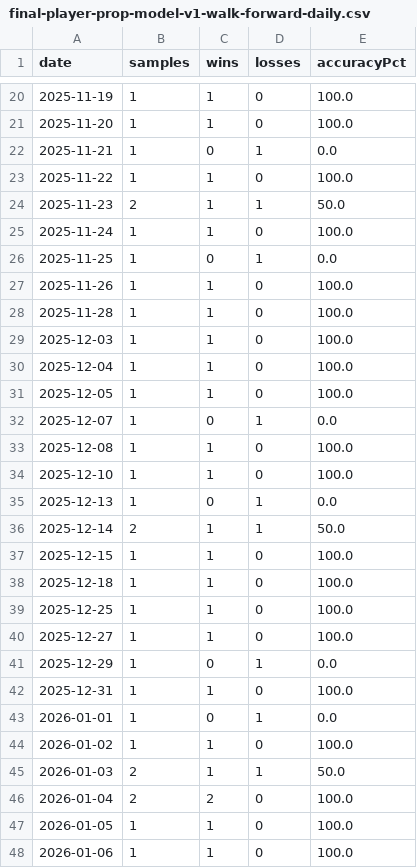
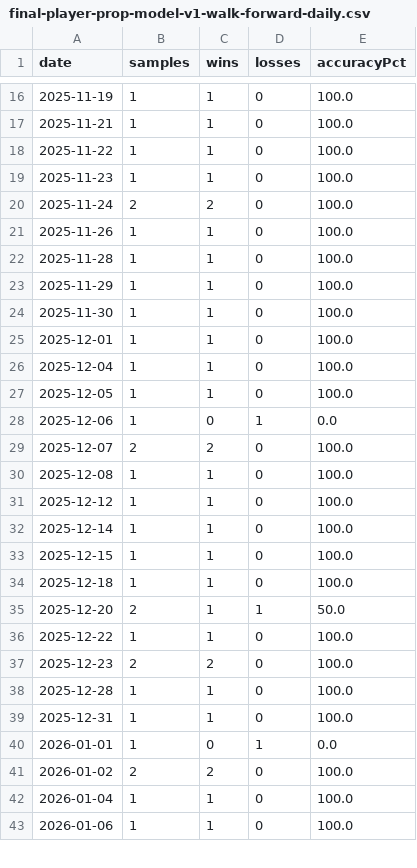
Before and after one commit to testqgw/SCP, a CSV file: exports/final-player-prop-model-v1-walk-forward-daily.csv, drawn as a sheet; only a part is shown, gaps mark what is left out; the diff covers the shown part only.

```diff
--- a/exports/final-player-prop-model-v1-walk-forward-daily.csv
+++ b/exports/final-player-prop-model-v1-walk-forward-daily.csv
@@ -20,29 +16,28 @@ date,samples,wins,losses,accuracyPct
 2025-11-19,1,1,0,100.0
-2025-11-20,1,1,0,100.0
-2025-11-21,1,0,1,0.0
+2025-11-21,1,1,0,100.0
 2025-11-22,1,1,0,100.0
-2025-11-23,2,1,1,50.0
-2025-11-24,1,1,0,100.0
-2025-11-25,1,0,1,0.0
+2025-11-23,1,1,0,100.0
+2025-11-24,2,2,0,100.0
 2025-11-26,1,1,0,100.0
 2025-11-28,1,1,0,100.0
-2025-12-03,1,1,0,100.0
+2025-11-29,1,1,0,100.0
+2025-11-30,1,1,0,100.0
+2025-12-01,1,1,0,100.0
 2025-12-04,1,1,0,100.0
 2025-12-05,1,1,0,100.0
-2025-12-07,1,0,1,0.0
+2025-12-06,1,0,1,0.0
+2025-12-07,2,2,0,100.0
 2025-12-08,1,1,0,100.0
-2025-12-10,1,1,0,100.0
-2025-12-13,1,0,1,0.0
-2025-12-14,2,1,1,50.0
+2025-12-12,1,1,0,100.0
+2025-12-14,1,1,0,100.0
 2025-12-15,1,1,0,100.0
 2025-12-18,1,1,0,100.0
-2025-12-25,1,1,0,100.0
-2025-12-27,1,1,0,100.0
-2025-12-29,1,0,1,0.0
+2025-12-20,2,1,1,50.0
+2025-12-22,1,1,0,100.0
+2025-12-23,2,2,0,100.0
+2025-12-28,1,1,0,100.0
 2025-12-31,1,1,0,100.0
 2026-01-01,1,0,1,0.0
-2026-01-02,1,1,0,100.0
-2026-01-03,2,1,1,50.0
-2026-01-04,2,2,0,100.0
-2026-01-05,1,1,0,100.0
+2026-01-02,2,2,0,100.0
+2026-01-04,1,1,0,100.0
 2026-01-06,1,1,0,100.0
```
Also changed, not shown: 2 added rows, 9 removed rows and 43 edited cells elsewhere in this file, exports/final-player-prop-model-v1-walk-forward-selected.csv, 13 other files.
